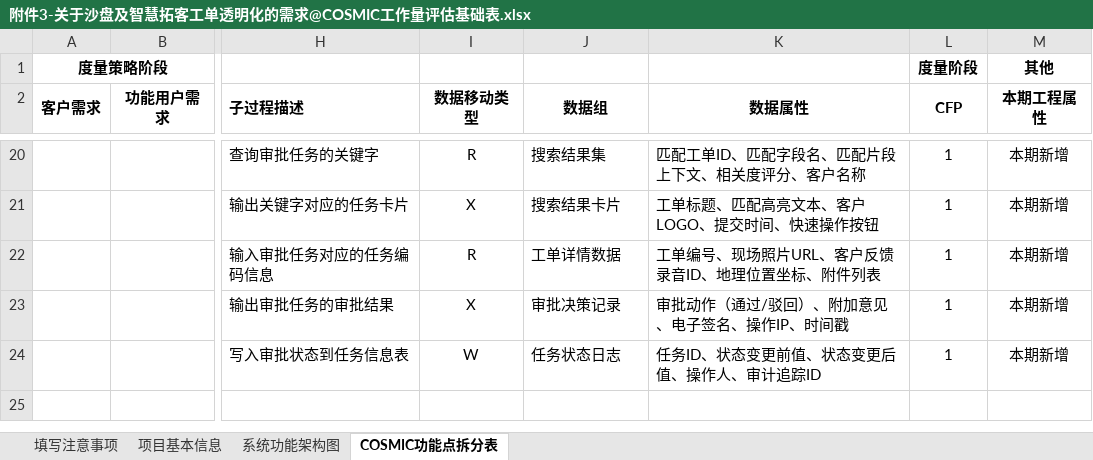
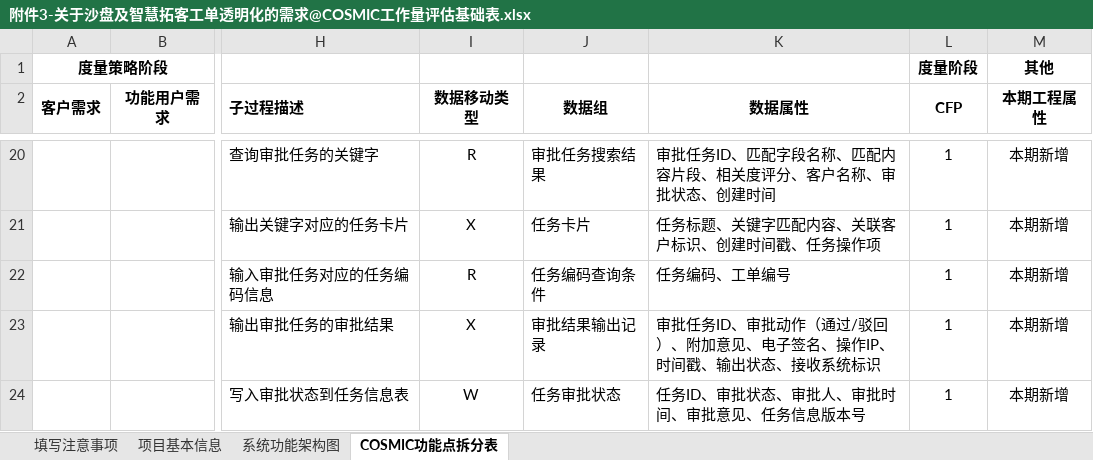
Before and after one commit to JN2020527/cosmic_data, an Excel workbook: data_file/附件3-关于沙盘及智慧拓客工单透明化的需求@COSMIC工作量评估基础表.xlsx, sheet COSMIC功能点拆分表, drawn as a sheet; only a part is shown, gaps mark what is left out; values as stored, in another font and other column widths than the file's, no borders; the diff covers the shown part only; the diff names each change by its address in the sheet, - before the commit and + after, or states it on an @@ line.

```diff
--- a/data_file/附件3-关于沙盘及智慧拓客工单透明化的需求@COSMIC工作量评估基础表.xlsx (sheet COSMIC功能点拆分表)
+++ b/data_file/附件3-关于沙盘及智慧拓客工单透明化的需求@COSMIC工作量评估基础表.xlsx (sheet COSMIC功能点拆分表)
-J20 (数据组): 搜索结果集
+J20 (数据组): 审批任务搜索结果
-K20 (数据属性): 匹配工单ID、匹配字段名、匹配片段上下文、相关度评分、客户名称
+K20 (数据属性): 审批任务ID、匹配字段名称、匹配内容片段、相关度评分、客户名称、审批状态、创建时间
-J21 (数据组): 搜索结果卡片
+J21 (数据组): 任务卡片
-K21 (数据属性): 工单标题、匹配高亮文本、客户LOGO、提交时间、快速操作按钮
+K21 (数据属性): 任务标题、关键字匹配内容、关联客户标识、创建时间戳、任务操作项
-J22 (数据组): 工单详情数据
+J22 (数据组): 任务编码查询条件
-K22 (数据属性): 工单编号、现场照片URL、客户反馈录音ID、地理位置坐标、附件列表
+K22 (数据属性): 任务编码、工单编号
-J23 (数据组): 审批决策记录
+J23 (数据组): 审批结果输出记录
-K23 (数据属性): 审批动作（通过/驳回）、附加意见、电子签名、操作IP、时间戳
+K23 (数据属性): 审批任务ID、审批动作（通过/驳回）、附加意见、电子签名、操作IP、时间戳、输出状态、接收系统标识
-J24 (数据组): 任务状态日志
+J24 (数据组): 任务审批状态
-K24 (数据属性): 任务ID、状态变更前值、状态变更后值、操作人、审计追踪ID
+K24 (数据属性): 任务ID、审批状态、审批人、审批时间、审批意见、任务信息版本号
```
Also changed, not shown: 32 edited cells elsewhere in this sheet, sheet 项目基本信息, sheet 系统功能架构图, data_file/附件2-关于沙盘及智慧拓客工单透明化的需求@WBS工作量分解表.xlsx, data_file/附件4-关于沙盘及智慧拓客工单透明化的需求@工作量送审表.xlsx, 6 other files.
